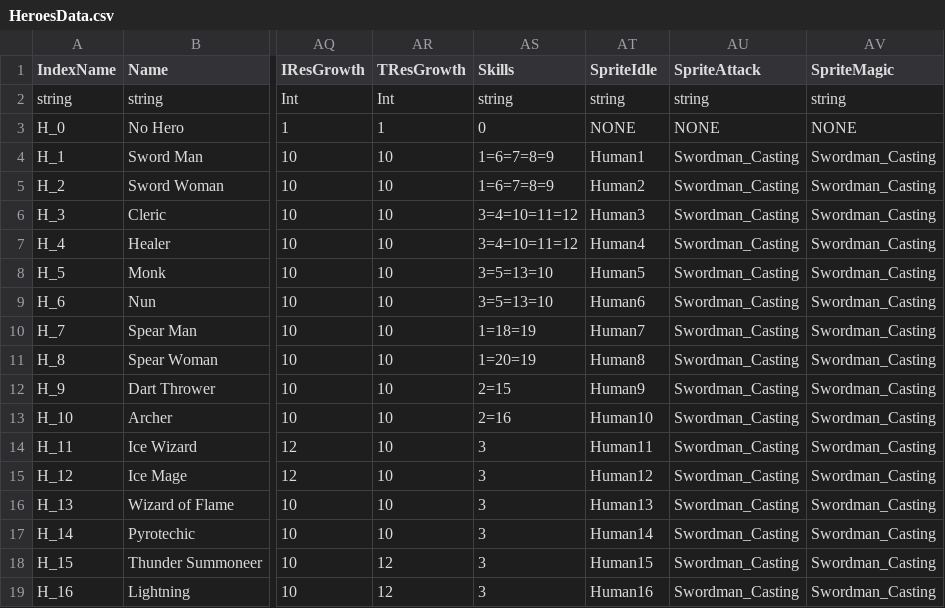
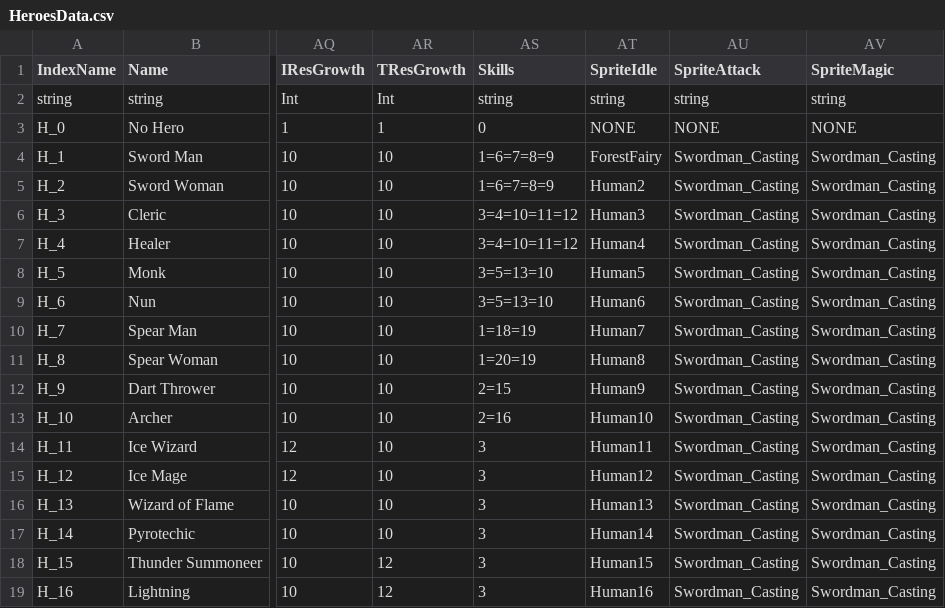
Before and after one commit to antonyip/MinorFantasy, a CSV file: GameDatabase/HeroesData.csv, drawn as a sheet; only a part is shown, gaps mark what is left out; the diff names each change by its address in the sheet, - before the commit and + after, or states it on an @@ line.

Commit message:
Forest Fairy

```diff
--- a/GameDatabase/HeroesData.csv
+++ b/GameDatabase/HeroesData.csv
-AT4 (SpriteIdle): Human1
+AT4 (SpriteIdle): ForestFairy
```
Also changed, not shown: 15 other files.
